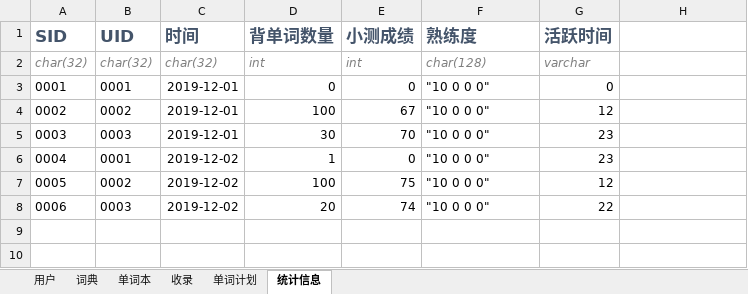
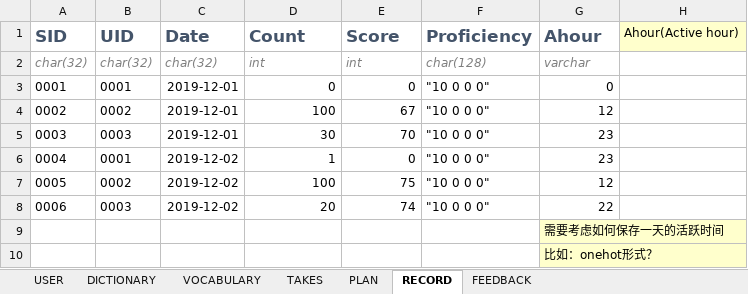
Before and after one commit to future-xy/Xianbei-Words-App, an Excel workbook: Demo.xlsx, sheet RECORD, drawn as a sheet; values as stored, in another font and other column widths than the file's, no borders; removed rows and columns are numbered as before the commit, all else as after; the diff names each change by its address in the sheet, - before the commit and + after, or states it on an @@ line.

```diff
--- a/Demo.xlsx (sheet RECORD)
+++ b/Demo.xlsx (sheet RECORD)
-sheet tab: 用户
+sheet tab: USER
-sheet tab: 词典
+sheet tab: DICTIONARY
-sheet tab: 单词本
+sheet tab: VOCABULARY
-sheet tab: 收录
+sheet tab: TAKES
-sheet tab: 单词计划
+sheet tab: PLAN
-sheet tab: 统计信息
+sheet tab: RECORD
+sheet tab: FEEDBACK
-row 1: SID | UID | 时间 | 背单词数量 | 小测成绩 | 熟练度 | 活跃时间
+row 1: SID | UID | Date | Count | Score | Proficiency | Ahour | Ahour(Active hour)
+row 9:  |  |  |  |  |  | 需要考虑如何保存一天的活跃时间
+row 10:  |  |  |  |  |  | 比如：onehot形式？
```
Also changed, not shown: sheet USER, sheet DICTIONARY, sheet VOCABULARY, sheet PLAN, 1 other file.
